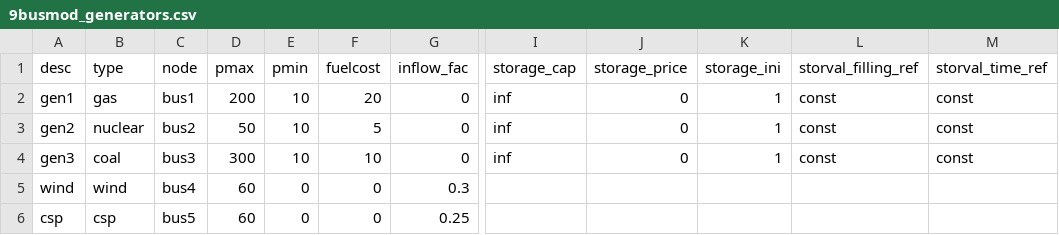
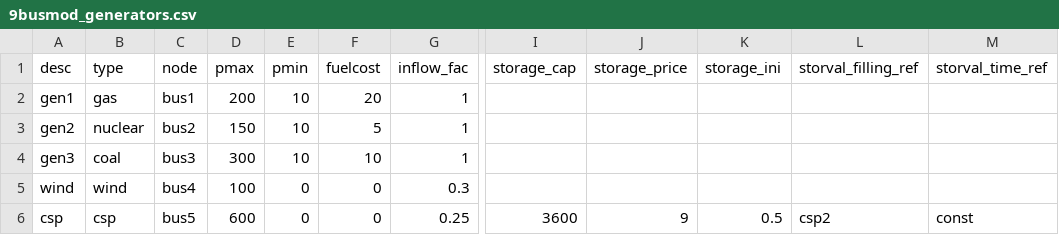
Before and after one commit to powergama/powergama, a CSV file: powergama/examples/data/9busmod_generators.csv, drawn as a sheet; only a part is shown, gaps mark what is left out; the diff names each change by its address in the sheet, - before the commit and + after, or states it on an @@ line.

Commit message:
-updated 9bus example format -added Europe 2014 model (that is anyway public on Zenodo)

```diff
--- a/powergama/examples/data/9busmod_generators.csv
+++ b/powergama/examples/data/9busmod_generators.csv
-G2:G4 (inflow_fac): 0
+G2:G4 (inflow_fac): 1
-I2:I4 (storage_cap): inf
+I2:I4 (storage_cap): (empty)
-J2:J4 (storage_price): 0
+J2:J4 (storage_price): (empty)
-K2:K4 (storage_ini): 1
+K2:K4 (storage_ini): (empty)
-L2:L4 (storval_filling_ref): const
+L2:L4 (storval_filling_ref): (empty)
-M2:M4 (storval_time_ref): const
+M2:M4 (storval_time_ref): (empty)
-D3 (pmax): 50
+D3 (pmax): 150
-D5 (pmax): 60
+D5 (pmax): 100
-D6 (pmax): 60
+D6 (pmax): 600
-I6 (storage_cap): (empty)
+I6 (storage_cap): 3600
-J6 (storage_price): (empty)
+J6 (storage_price): 9
-K6 (storage_ini): (empty)
+K6 (storage_ini): 0.5
-L6 (storval_filling_ref): (empty)
+L6 (storval_filling_ref): csp2
-M6 (storval_time_ref): (empty)
+M6 (storval_time_ref): const
```
Also changed, not shown: 14 other files.
